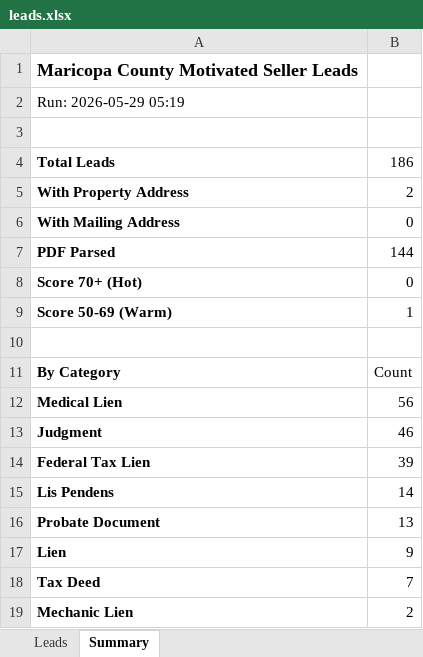
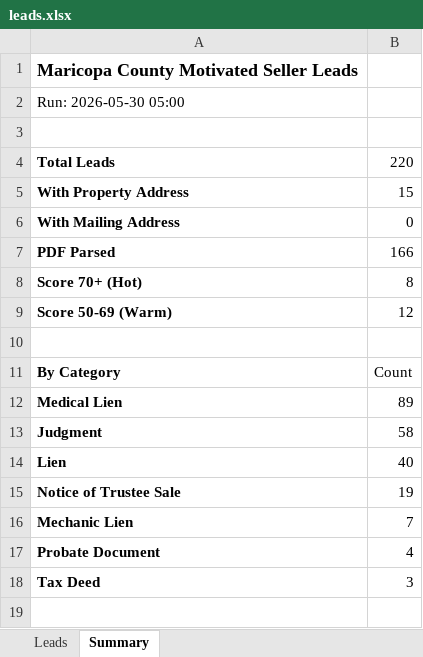
Before and after one commit to Darqsin/Four-Rings-CRM, an Excel workbook: data/leads.xlsx, sheet Summary, drawn as a sheet; values as stored, in another font and other column widths than the file's, no borders; removed rows and columns are numbered as before the commit, all else as after; the diff names each change by its address in the sheet, - before the commit and + after, or states it on an @@ line.

```diff
--- a/data/leads.xlsx (sheet Summary)
+++ b/data/leads.xlsx (sheet Summary)
-A2: Run: 2026-05-29 05:19
+A2: Run: 2026-05-30 05:00
-B4: 186
+B4: 220
-B5: 2
+B5: 15
-B7: 144
+B7: 166
-B8: 0
+B8: 8
-B9: 1
+B9: 12
-B12: 56
+B12: 89
-B13: 46
+B13: 58
-row 14: Federal Tax Lien | 39
-row 15: Lis Pendens | 14
-row 16: Probate Document | 13
-B14: 9
+B14: 40
-row 18: Tax Deed | 7
+row 15: Notice of Trustee Sale | 19
-B16: 2
+B16: 7
+row 17: Probate Document | 4
+row 18: Tax Deed | 3
```
Also changed, not shown: sheet Leads, 3 other files.
